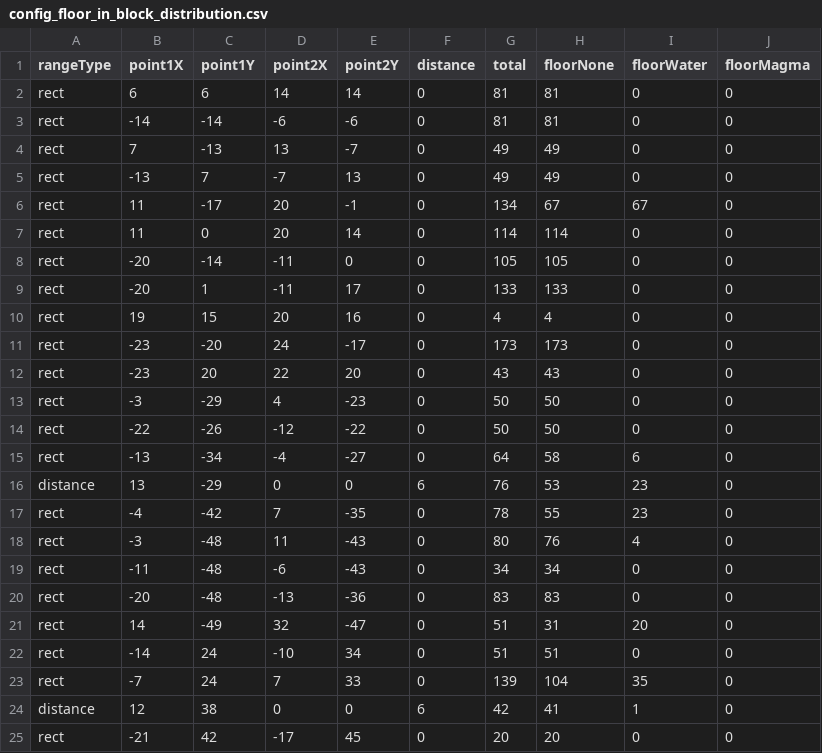
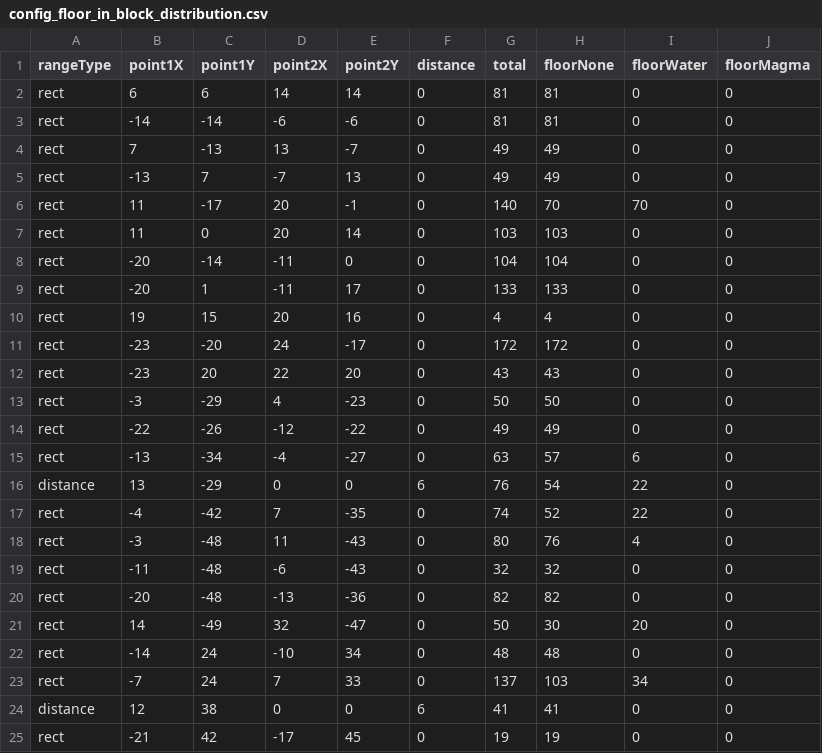
Before and after one commit to dko5ki23t/box_pusher, a CSV file: assets/texts/config_floor_in_block_distribution.csv, drawn as a sheet; only a part is shown; the diff covers the shown part only.

```diff
--- a/assets/texts/config_floor_in_block_distribution.csv
+++ b/assets/texts/config_floor_in_block_distribution.csv
@@ -5,21 +5,21 @@ rect, 7, -13, 13, -7, 0,49,49,0,0
 rect, -13, 7, -7, 13, 0,49,49,0,0
-rect, 11, -17, 20, -1, 0,134,67,67,0
-rect, 11, 0, 20, 14, 0,114,114,0,0
-rect, -20, -14, -11, 0, 0,105,105,0,0
+rect, 11, -17, 20, -1, 0,140,70,70,0
+rect, 11, 0, 20, 14, 0,103,103,0,0
+rect, -20, -14, -11, 0, 0,104,104,0,0
 rect, -20, 1, -11, 17, 0,133,133,0,0
 rect, 19, 15, 20, 16, 0,4,4,0,0
-rect, -23, -20, 24, -17, 0,173,173,0,0
+rect, -23, -20, 24, -17, 0,172,172,0,0
 rect, -23, 20, 22, 20, 0,43,43,0,0
 rect, -3, -29, 4, -23, 0,50,50,0,0
-rect, -22, -26, -12, -22, 0,50,50,0,0
-rect, -13, -34, -4, -27, 0,64,58,6,0
-distance, 13, -29, 0, 0, 6,76,53,23,0
-rect, -4, -42, 7, -35, 0,78,55,23,0
+rect, -22, -26, -12, -22, 0,49,49,0,0
+rect, -13, -34, -4, -27, 0,63,57,6,0
+distance, 13, -29, 0, 0, 6,76,54,22,0
+rect, -4, -42, 7, -35, 0,74,52,22,0
 rect, -3, -48, 11, -43, 0,80,76,4,0
-rect, -11, -48, -6, -43, 0,34,34,0,0
-rect, -20, -48, -13, -36, 0,83,83,0,0
-rect, 14, -49, 32, -47, 0,51,31,20,0
-rect, -14, 24, -10, 34, 0,51,51,0,0
-rect, -7, 24, 7, 33, 0,139,104,35,0
-distance, 12, 38, 0, 0, 6,42,41,1,0
-rect, -21, 42, -17, 45, 0,20,20,0,0
+rect, -11, -48, -6, -43, 0,32,32,0,0
+rect, -20, -48, -13, -36, 0,82,82,0,0
+rect, 14, -49, 32, -47, 0,50,30,20,0
+rect, -14, 24, -10, 34, 0,48,48,0,0
+rect, -7, 24, 7, 33, 0,137,103,34,0
+distance, 12, 38, 0, 0, 6,41,41,0,0
+rect, -21, 42, -17, 45, 0,19,19,0,0
```
Also changed, not shown: 103 edited cells elsewhere in this file, assets/texts/config_block_floor_distribution.csv, assets/texts/config_obj_in_block_distribution.csv, 6 other files.
